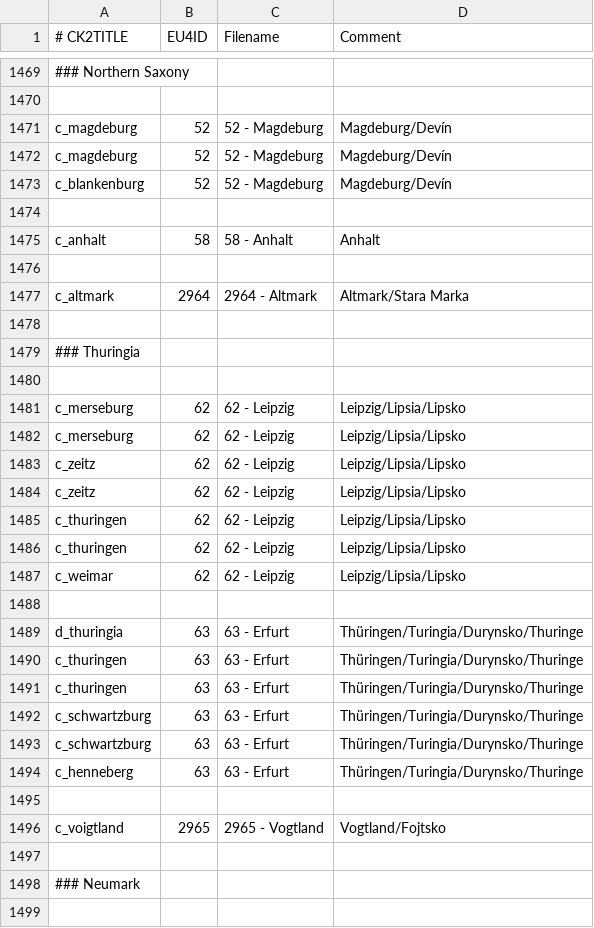
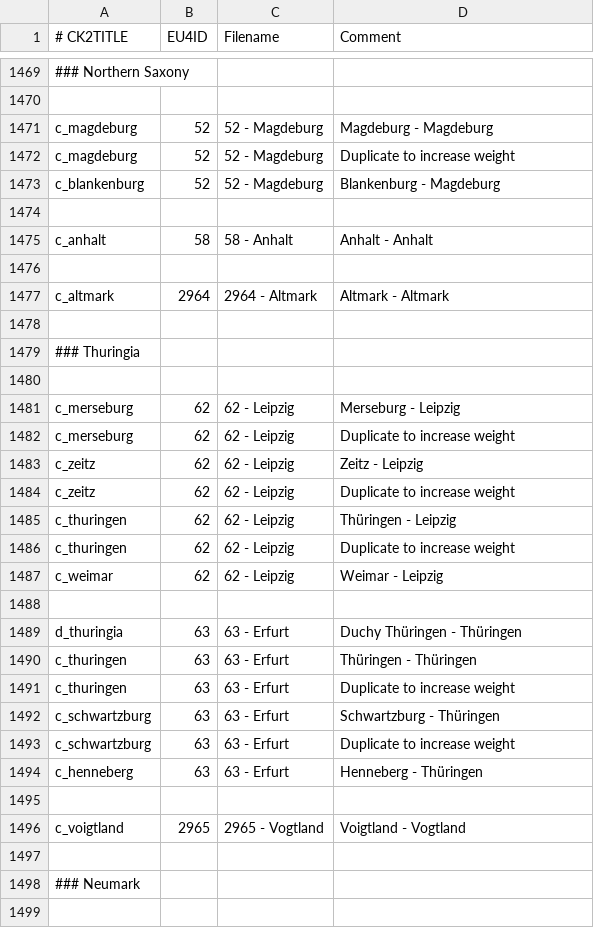
Before and after one commit to TheMarmottin/Converter, a CSV file: Converter/eu4_converter/province_table_new.csv, drawn as a sheet; only a part is shown, gaps mark what is left out; the diff covers the shown part only; the diff names each change by its address in the sheet, - before the commit and + after, or states it on an @@ line.

```diff
--- a/Converter/eu4_converter/province_table_new.csv
+++ b/Converter/eu4_converter/province_table_new.csv
-D1471 (Comment): Magdeburg/Devín
+D1471 (Comment): Magdeburg - Magdeburg
-D1472 (Comment): Magdeburg/Devín
+D1472 (Comment): Duplicate to increase weight
-D1473 (Comment): Magdeburg/Devín
+D1473 (Comment): Blankenburg - Magdeburg
-D1475 (Comment): Anhalt
+D1475 (Comment): Anhalt - Anhalt
-D1477 (Comment): Altmark/Stara Marka
+D1477 (Comment): Altmark - Altmark
-D1481 (Comment): Leipzig/Lipsia/Lipsko
+D1481 (Comment): Merseburg - Leipzig
-D1482 (Comment): Leipzig/Lipsia/Lipsko
+D1482 (Comment): Duplicate to increase weight
-D1483 (Comment): Leipzig/Lipsia/Lipsko
+D1483 (Comment): Zeitz - Leipzig
-D1484 (Comment): Leipzig/Lipsia/Lipsko
+D1484 (Comment): Duplicate to increase weight
-D1485 (Comment): Leipzig/Lipsia/Lipsko
+D1485 (Comment): Thüringen - Leipzig
-D1486 (Comment): Leipzig/Lipsia/Lipsko
+D1486 (Comment): Duplicate to increase weight
-D1487 (Comment): Leipzig/Lipsia/Lipsko
+D1487 (Comment): Weimar - Leipzig
-D1489 (Comment): Thüringen/Turingia/Durynsko/Thuringe
+D1489 (Comment): Duchy Thüringen - Thüringen
-D1490 (Comment): Thüringen/Turingia/Durynsko/Thuringe
+D1490 (Comment): Thüringen - Thüringen
-D1491 (Comment): Thüringen/Turingia/Durynsko/Thuringe
+D1491 (Comment): Duplicate to increase weight
-D1492 (Comment): Thüringen/Turingia/Durynsko/Thuringe
+D1492 (Comment): Schwartzburg - Thüringen
-D1493 (Comment): Thüringen/Turingia/Durynsko/Thuringe
+D1493 (Comment): Duplicate to increase weight
-D1494 (Comment): Thüringen/Turingia/Durynsko/Thuringe
+D1494 (Comment): Henneberg - Thüringen
-D1496 (Comment): Vogtland/Fojtsko
+D1496 (Comment): Voigtland - Vogtland
```
Also changed, not shown: 164 edited cells elsewhere in this file.
